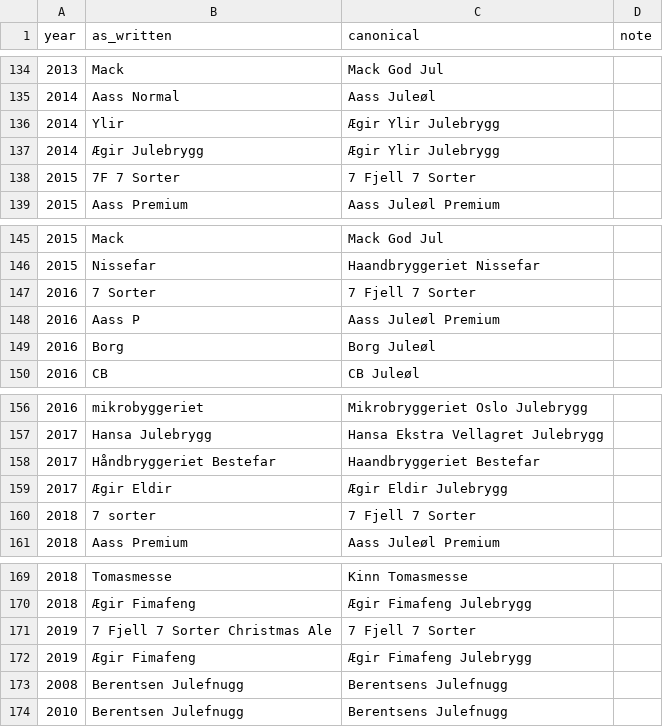
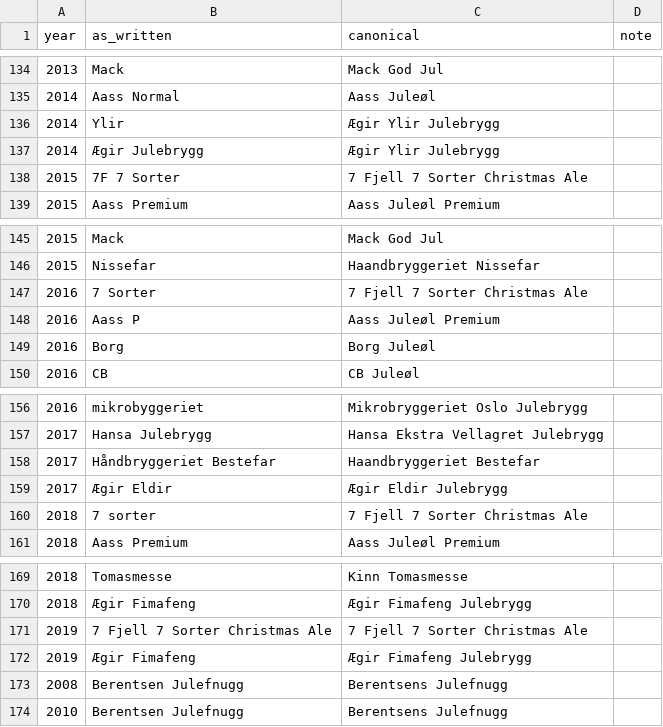
Before and after one commit to Cantara/julebrus, a CSV file: backend/src/main/resources/history/beer_names.csv, drawn as a sheet; only a part is shown, gaps mark what is left out.

```diff
--- a/backend/src/main/resources/history/beer_names.csv
+++ b/backend/src/main/resources/history/beer_names.csv
@@ -137,3 +137,3 @@ year,as_written,canonical,note
 2014,Ægir Julebrygg,Ægir Ylir Julebrygg,
-2015,7F 7 Sorter,7 Fjell 7 Sorter,
+2015,7F 7 Sorter,7 Fjell 7 Sorter Christmas Ale,
 2015,Aass Premium,Aass Juleøl Premium,
@@ -146,3 +146,3 @@ year,as_written,canonical,note
 2015,Nissefar,Haandbryggeriet Nissefar,
-2016,7 Sorter,7 Fjell 7 Sorter,
+2016,7 Sorter,7 Fjell 7 Sorter Christmas Ale,
 2016,Aass P,Aass Juleøl Premium,
@@ -159,3 +159,3 @@ year,as_written,canonical,note
 2017,Ægir Eldir,Ægir Eldir Julebrygg,
-2018,7 sorter,7 Fjell 7 Sorter,
+2018,7 sorter,7 Fjell 7 Sorter Christmas Ale,
 2018,Aass Premium,Aass Juleøl Premium,
@@ -170,3 +170,3 @@ year,as_written,canonical,note
 2018,Ægir Fimafeng,Ægir Fimafeng Julebrygg,
-2019,7 Fjell 7 Sorter Christmas Ale,7 Fjell 7 Sorter,
+2019,7 Fjell 7 Sorter Christmas Ale,7 Fjell 7 Sorter Christmas Ale,
 2019,Ægir Fimafeng,Ægir Fimafeng Julebrygg,
```
Also changed, not shown: 2 other files.
